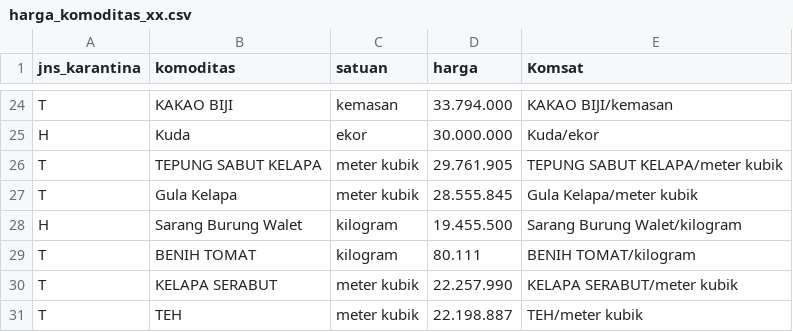
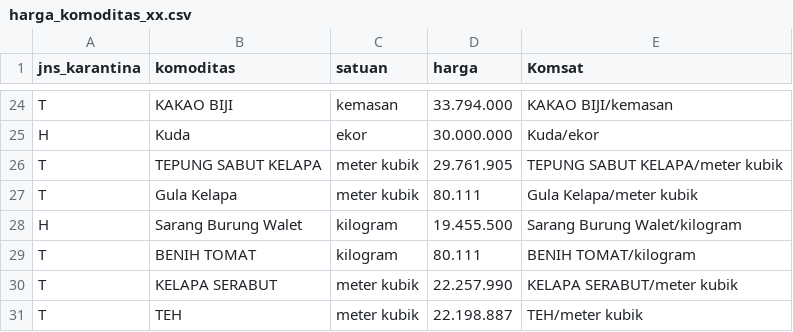
Before and after one commit to pdsikhit/power_bi, a CSV file: harga_komoditas_xx.csv, drawn as a sheet; only a part is shown, gaps mark what is left out.

Commit message:
Add files via upload

```diff
--- a/harga_komoditas_xx.csv
+++ b/harga_komoditas_xx.csv
@@ -26,3 +26,3 @@ H;Kuda;ekor;30.000.000;Kuda/ekor
 T;TEPUNG SABUT KELAPA;meter kubik;29.761.905;TEPUNG SABUT KELAPA/meter kubik
-T;Gula Kelapa;meter kubik;28.555.845;Gula Kelapa/meter kubik
+T;Gula Kelapa;meter kubik;80.111;Gula Kelapa/meter kubik
 H;Sarang Burung Walet;kilogram;19.455.500;Sarang Burung Walet/kilogram
```
